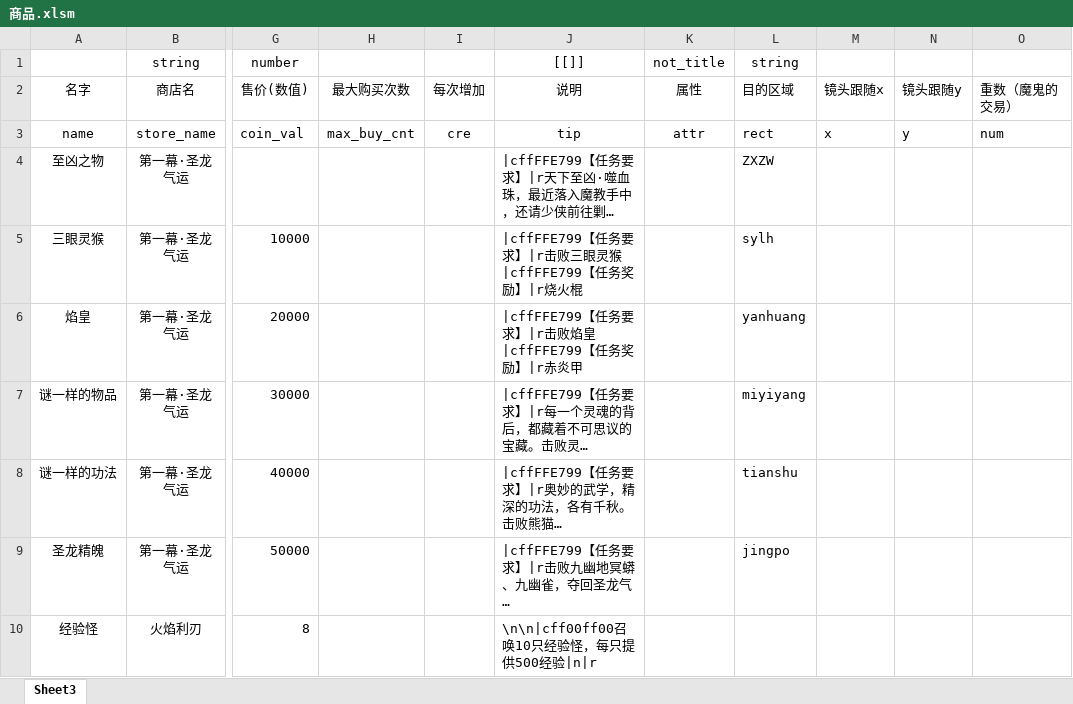
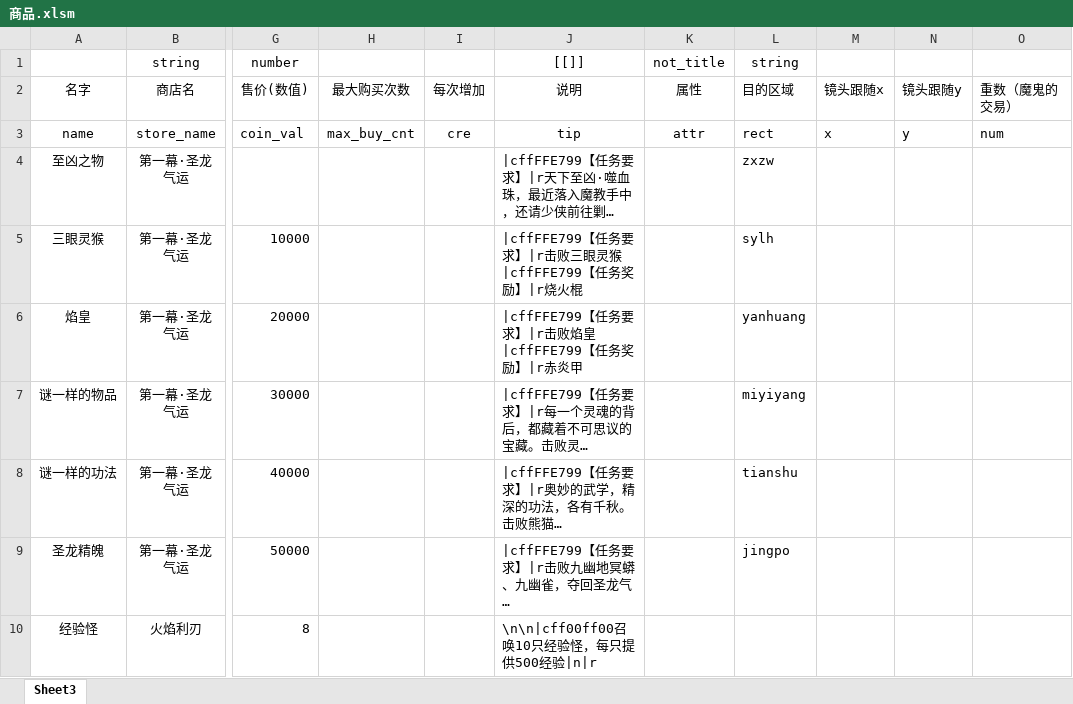
Before and after one commit to jeffworkflow/muban_defence2, an Excel workbook: map/table/商品.xlsm, sheet Sheet3, drawn as a sheet; only a part is shown, gaps mark what is left out; long unchanged cells end in …; values as stored, in another font and other column widths than the file's, no borders; charts and pictures and conditional formats not drawn; the diff names each change by its address in the sheet, - before the commit and + after, or states it on an @@ line.

```diff
--- a/map/table/商品.xlsm (sheet Sheet3)
+++ b/map/table/商品.xlsm (sheet Sheet3)
-L4: ZXZW
+L4: zxzw
```
Also changed, not shown: 4 other files.
